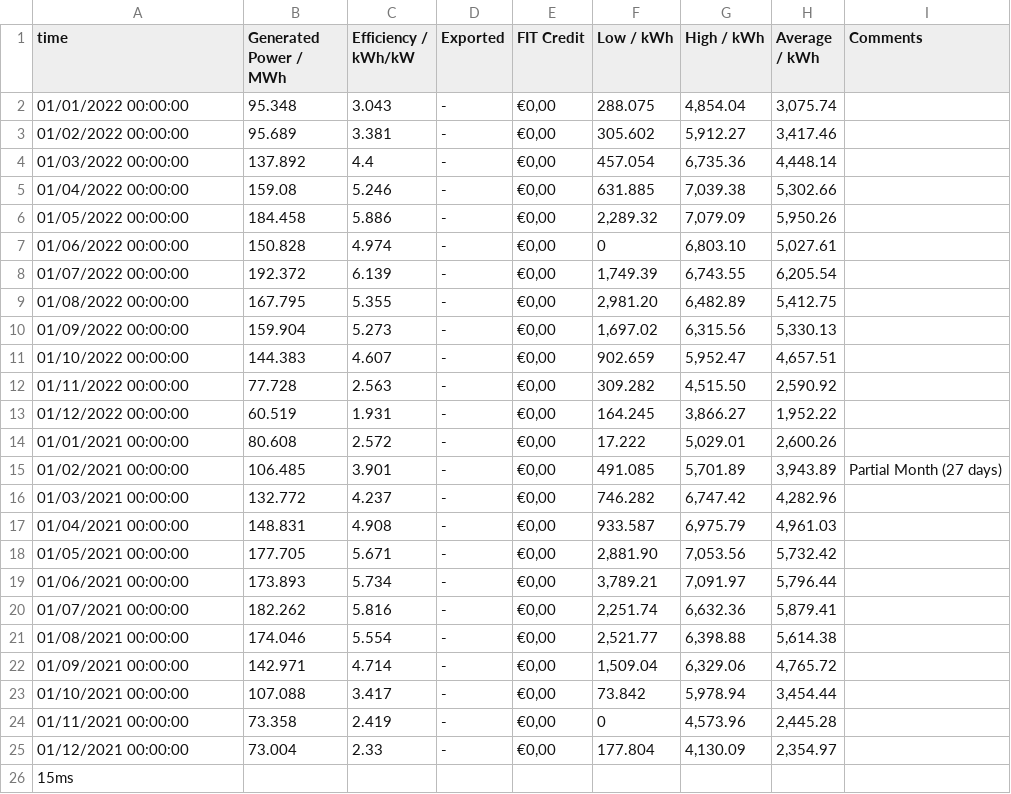
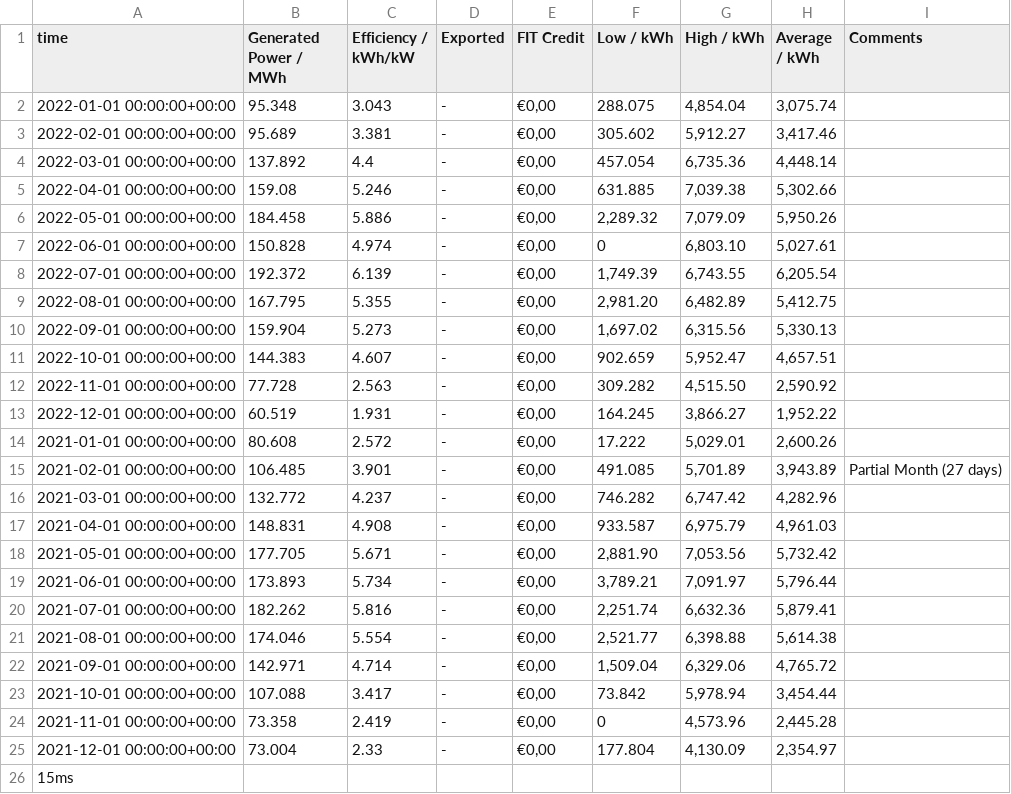
Before and after one commit to fsbaker1/PHY6000, a CSV file: Greece - siris-C-1MW - Sheet1 (1).csv, drawn as a sheet.

Commit message:
Update Greece - siris-C-1MW - Sheet1 (1).csv

```diff
--- a/Greece - siris-C-1MW - Sheet1 (1).csv
+++ b/Greece - siris-C-1MW - Sheet1 (1).csv
@@ -1,26 +1,26 @@
 time ,Generated Power / MWh,Efficiency / kWh/kW,Exported ,FIT Credit,Low / kWh,High / kWh,Average / kWh,Comments
-01/01/2022 00:00:00,95.348,3.043,-,"€0,00",288.075,"4,854.04","3,075.74",
-01/02/2022 00:00:00,95.689,3.381,-,"€0,00",305.602,"5,912.27","3,417.46",
-01/03/2022 00:00:00,137.892,4.4,-,"€0,00",457.054,"6,735.36","4,448.14",
-01/04/2022 00:00:00,159.08,5.246,-,"€0,00",631.885,"7,039.38","5,302.66",
-01/05/2022 00:00:00,184.458,5.886,-,"€0,00","2,289.32","7,079.09","5,950.26",
-01/06/2022 00:00:00,150.828,4.974,-,"€0,00",0,"6,803.10","5,027.61",
-01/07/2022 00:00:00,192.372,6.139,-,"€0,00","1,749.39","6,743.55","6,205.54",
-01/08/2022 00:00:00,167.795,5.355,-,"€0,00","2,981.20","6,482.89","5,412.75",
-01/09/2022 00:00:00,159.904,5.273,-,"€0,00","1,697.02","6,315.56","5,330.13",
-01/10/2022 00:00:00,144.383,4.607,-,"€0,00",902.659,"5,952.47","4,657.51",
-01/11/2022 00:00:00,77.728,2.563,-,"€0,00",309.282,"4,515.50","2,590.92",
-01/12/2022 00:00:00,60.519,1.931,-,"€0,00",164.245,"3,866.27","1,952.22",
-01/01/2021 00:00:00,80.608,2.572,-,"€0,00",17.222,"5,029.01","2,600.26",
-01/02/2021 00:00:00,106.485,3.901,-,"€0,00",491.085,"5,701.89","3,943.89",Partial Month (27 days)
-01/03/2021 00:00:00,132.772,4.237,-,"€0,00",746.282,"6,747.42","4,282.96",
-01/04/2021 00:00:00,148.831,4.908,-,"€0,00",933.587,"6,975.79","4,961.03",
-01/05/2021 00:00:00,177.705,5.671,-,"€0,00","2,881.90","7,053.56","5,732.42",
-01/06/2021 00:00:00,173.893,5.734,-,"€0,00","3,789.21","7,091.97","5,796.44",
-01/07/2021 00:00:00,182.262,5.816,-,"€0,00","2,251.74","6,632.36","5,879.41",
-01/08/2021 00:00:00,174.046,5.554,-,"€0,00","2,521.77","6,398.88","5,614.38",
-01/09/2021 00:00:00,142.971,4.714,-,"€0,00","1,509.04","6,329.06","4,765.72",
-01/10/2021 00:00:00,107.088,3.417,-,"€0,00",73.842,"5,978.94","3,454.44",
-01/11/2021 00:00:00,73.358,2.419,-,"€0,00",0,"4,573.96","2,445.28",
-01/12/2021 00:00:00,73.004,2.33,-,"€0,00",177.804,"4,130.09","2,354.97",
+2022-01-01 00:00:00+00:00,95.348,3.043,-,"€0,00",288.075,"4,854.04","3,075.74",
+2022-02-01 00:00:00+00:00,95.689,3.381,-,"€0,00",305.602,"5,912.27","3,417.46",
+2022-03-01 00:00:00+00:00,137.892,4.4,-,"€0,00",457.054,"6,735.36","4,448.14",
+2022-04-01 00:00:00+00:00,159.08,5.246,-,"€0,00",631.885,"7,039.38","5,302.66",
+2022-05-01 00:00:00+00:00,184.458,5.886,-,"€0,00","2,289.32","7,079.09","5,950.26",
+2022-06-01 00:00:00+00:00,150.828,4.974,-,"€0,00",0,"6,803.10","5,027.61",
+2022-07-01 00:00:00+00:00,192.372,6.139,-,"€0,00","1,749.39","6,743.55","6,205.54",
+2022-08-01 00:00:00+00:00,167.795,5.355,-,"€0,00","2,981.20","6,482.89","5,412.75",
+2022-09-01 00:00:00+00:00,159.904,5.273,-,"€0,00","1,697.02","6,315.56","5,330.13",
+2022-10-01 00:00:00+00:00,144.383,4.607,-,"€0,00",902.659,"5,952.47","4,657.51",
+2022-11-01 00:00:00+00:00,77.728,2.563,-,"€0,00",309.282,"4,515.50","2,590.92",
+2022-12-01 00:00:00+00:00,60.519,1.931,-,"€0,00",164.245,"3,866.27","1,952.22",
+2021-01-01 00:00:00+00:00,80.608,2.572,-,"€0,00",17.222,"5,029.01","2,600.26",
+2021-02-01 00:00:00+00:00,106.485,3.901,-,"€0,00",491.085,"5,701.89","3,943.89",Partial Month (27 days)
+2021-03-01 00:00:00+00:00,132.772,4.237,-,"€0,00",746.282,"6,747.42","4,282.96",
+2021-04-01 00:00:00+00:00,148.831,4.908,-,"€0,00",933.587,"6,975.79","4,961.03",
+2021-05-01 00:00:00+00:00,177.705,5.671,-,"€0,00","2,881.90","7,053.56","5,732.42",
+2021-06-01 00:00:00+00:00,173.893,5.734,-,"€0,00","3,789.21","7,091.97","5,796.44",
+2021-07-01 00:00:00+00:00,182.262,5.816,-,"€0,00","2,251.74","6,632.36","5,879.41",
+2021-08-01 00:00:00+00:00,174.046,5.554,-,"€0,00","2,521.77","6,398.88","5,614.38",
+2021-09-01 00:00:00+00:00,142.971,4.714,-,"€0,00","1,509.04","6,329.06","4,765.72",
+2021-10-01 00:00:00+00:00,107.088,3.417,-,"€0,00",73.842,"5,978.94","3,454.44",
+2021-11-01 00:00:00+00:00,73.358,2.419,-,"€0,00",0,"4,573.96","2,445.28",
+2021-12-01 00:00:00+00:00,73.004,2.33,-,"€0,00",177.804,"4,130.09","2,354.97",
 15ms,,,,,,,,
```
